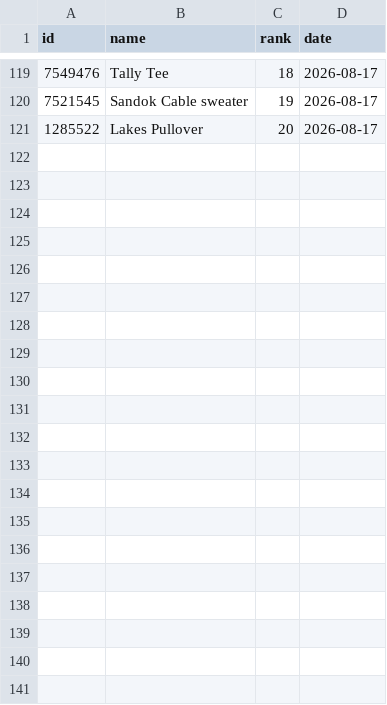
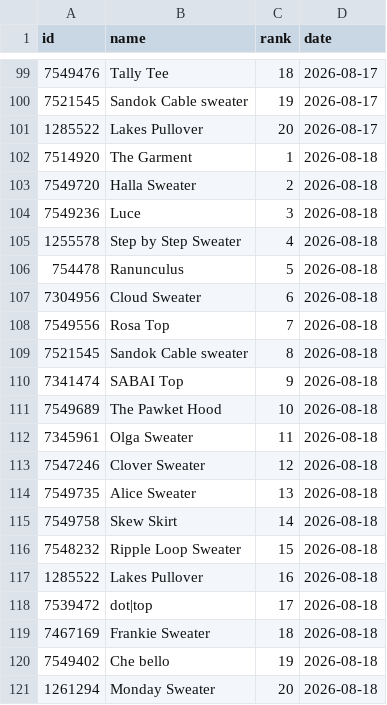
Before and after one commit to alexmcsw/ravelry-table, a CSV file: data/hot_yesterday.csv, drawn as a sheet; only a part is shown, gaps mark what is left out; the diff covers the shown part only.

```diff
--- a/data/hot_yesterday.csv
+++ b/data/hot_yesterday.csv
@@ -121 +101,21 @@
 1285522,"Lakes Pullover",20,2026-08-17
+7514920,"The Garment",1,2026-08-18
+7549720,"Halla Sweater",2,2026-08-18
+7549236,"Luce",3,2026-08-18
+1255578,"Step by Step Sweater",4,2026-08-18
+754478,"Ranunculus",5,2026-08-18
+7304956,"Cloud Sweater",6,2026-08-18
+7549556,"Rosa Top",7,2026-08-18
+7521545,"Sandok Cable sweater",8,2026-08-18
+7341474,"SABAI Top",9,2026-08-18
+7549689,"The Pawket Hood",10,2026-08-18
+7345961,"Olga Sweater",11,2026-08-18
+7547246,"Clover Sweater",12,2026-08-18
+7549735,"Alice Sweater",13,2026-08-18
+7549758,"Skew Skirt",14,2026-08-18
+7548232,"Ripple Loop Sweater",15,2026-08-18
+1285522,"Lakes Pullover",16,2026-08-18
+7539472,"dot|top",17,2026-08-18
+7467169,"Frankie Sweater",18,2026-08-18
+7549402,"Che bello",19,2026-08-18
+1261294,"Monday Sweater",20,2026-08-18
```
Also changed, not shown: 20 removed rows elsewhere in this file.
